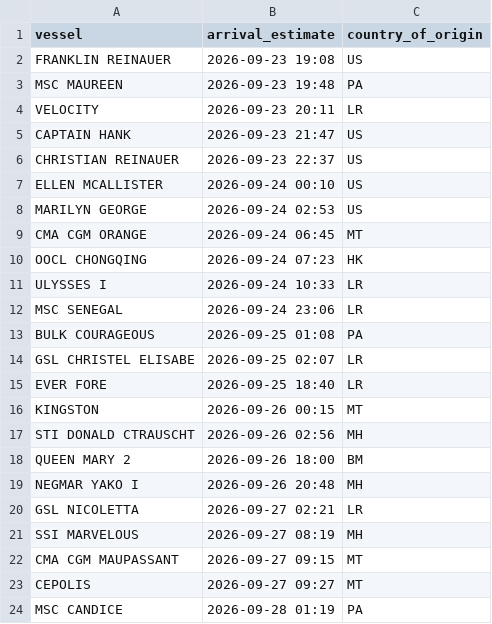
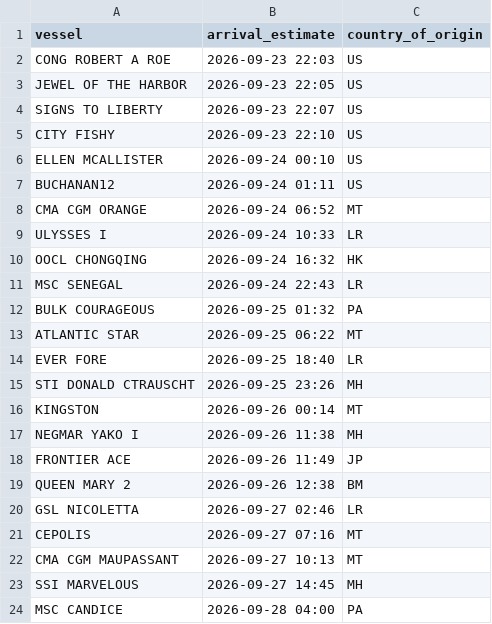
Before and after one commit to natalierjonas/FOCs-in-NYC, a CSV file: ships_estimates_fixed.csv, drawn as a sheet; only a part is shown; the diff covers the shown part only.

```diff
--- a/ships_estimates_fixed.csv
+++ b/ships_estimates_fixed.csv
@@ -1,24 +1,24 @@
 vessel,arrival_estimate,country_of_origin
-FRANKLIN REINAUER,2026-09-23 19:08,US
-MSC MAUREEN,2026-09-23 19:48,PA
-VELOCITY,2026-09-23 20:11,LR
-CAPTAIN HANK,2026-09-23 21:47,US
-CHRISTIAN REINAUER,2026-09-23 22:37,US
+CONG ROBERT A ROE,2026-09-23 22:03,US
+JEWEL OF THE HARBOR,2026-09-23 22:05,US
+SIGNS TO LIBERTY,2026-09-23 22:07,US
+CITY FISHY,2026-09-23 22:10,US
 ELLEN MCALLISTER,2026-09-24 00:10,US
-MARILYN GEORGE,2026-09-24 02:53,US
-CMA CGM ORANGE,2026-09-24 06:45,MT
-OOCL CHONGQING,2026-09-24 07:23,HK
+BUCHANAN12,2026-09-24 01:11,US
+CMA CGM ORANGE,2026-09-24 06:52,MT
 ULYSSES I,2026-09-24 10:33,LR
-MSC SENEGAL,2026-09-24 23:06,LR
-BULK COURAGEOUS,2026-09-25 01:08,PA
-GSL CHRISTEL ELISABE,2026-09-25 02:07,LR
+OOCL CHONGQING,2026-09-24 16:32,HK
+MSC SENEGAL,2026-09-24 22:43,LR
+BULK COURAGEOUS,2026-09-25 01:32,PA
+ATLANTIC STAR,2026-09-25 06:22,MT
 EVER FORE,2026-09-25 18:40,LR
-KINGSTON,2026-09-26 00:15,MT
-STI DONALD CTRAUSCHT,2026-09-26 02:56,MH
-QUEEN MARY 2,2026-09-26 18:00,BM
-NEGMAR YAKO I,2026-09-26 20:48,MH
-GSL NICOLETTA,2026-09-27 02:21,LR
-SSI MARVELOUS,2026-09-27 08:19,MH
-CMA CGM MAUPASSANT,2026-09-27 09:15,MT
-CEPOLIS,2026-09-27 09:27,MT
-MSC CANDICE,2026-09-28 01:19,PA
+STI DONALD CTRAUSCHT,2026-09-25 23:26,MH
+KINGSTON,2026-09-26 00:14,MT
+NEGMAR YAKO I,2026-09-26 11:38,MH
+FRONTIER ACE,2026-09-26 11:49,JP
+QUEEN MARY 2,2026-09-26 12:38,BM
+GSL NICOLETTA,2026-09-27 02:46,LR
+CEPOLIS,2026-09-27 07:16,MT
+CMA CGM MAUPASSANT,2026-09-27 10:13,MT
+SSI MARVELOUS,2026-09-27 14:45,MH
+MSC CANDICE,2026-09-28 04:00,PA
```
Also changed, not shown: 7 added rows, 5 removed rows and 18 edited cells elsewhere in this file, filtered_ships.csv.
